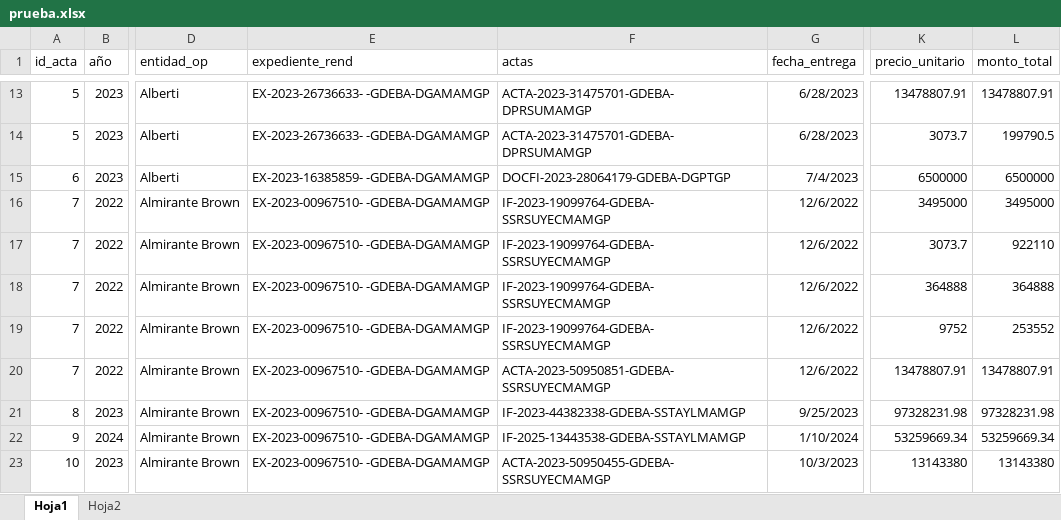
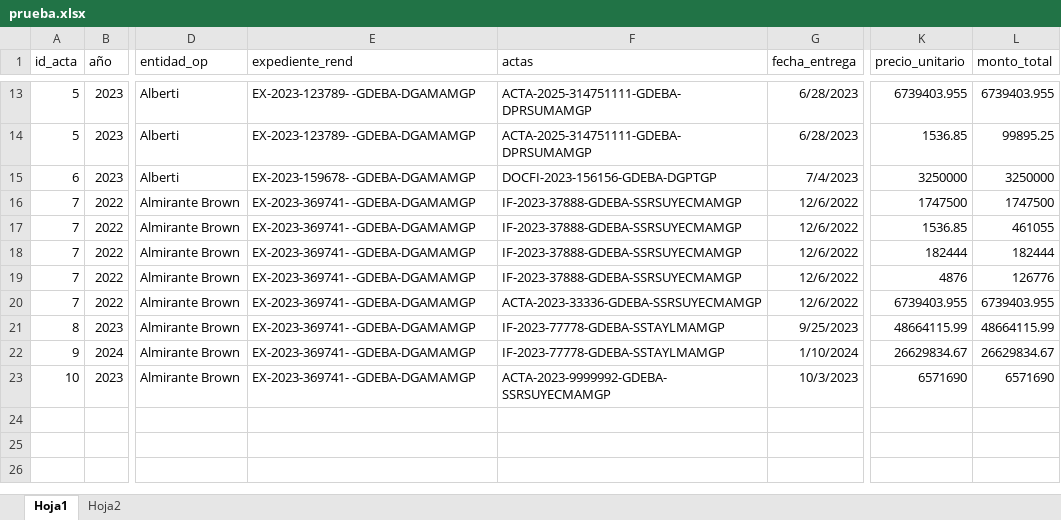
Before and after one commit to cejasmau/automatizacion_documentos, an Excel workbook: datos/prueba.xlsx, sheet Hoja1, drawn as a sheet; only a part is shown, gaps mark what is left out; values as stored, in another font and other column widths than the file's, no borders; the diff covers the shown part only; the diff names each change by its address in the sheet, - before the commit and + after, or states it on an @@ line.

```diff
--- a/datos/prueba.xlsx (sheet Hoja1)
+++ b/datos/prueba.xlsx (sheet Hoja1)
-E13:E14 (expediente_rend): EX-2023-26736633- -GDEBA-DGAMAMGP
+E13:E14 (expediente_rend): EX-2023-123789- -GDEBA-DGAMAMGP
-F13:F14 (actas): ACTA-2023-31475701-GDEBA-DPRSUMAMGP
+F13:F14 (actas): ACTA-2025-314751111-GDEBA-DPRSUMAMGP
-K13 (precio_unitario): 13478807.91
+K13 (precio_unitario): 6739403.955
-L13 (monto_total): 13478807.91
+L13 (monto_total): 6739403.955
-K14 (precio_unitario): 3073.7
+K14 (precio_unitario): 1536.85
-L14 (monto_total): 199790.5
+L14 (monto_total): 99895.25
-E15 (expediente_rend): EX-2023-16385859- -GDEBA-DGAMAMGP
+E15 (expediente_rend): EX-2023-159678- -GDEBA-DGAMAMGP
-F15 (actas): DOCFI-2023-28064179-GDEBA-DGPTGP
+F15 (actas): DOCFI-2023-156156-GDEBA-DGPTGP
-K15 (precio_unitario): 6500000
+K15 (precio_unitario): 3250000
-L15 (monto_total): 6500000
+L15 (monto_total): 3250000
-E16:E23 (expediente_rend): EX-2023-00967510- -GDEBA-DGAMAMGP
+E16:E23 (expediente_rend): EX-2023-369741- -GDEBA-DGAMAMGP
-F16:F19 (actas): IF-2023-19099764-GDEBA-SSRSUYECMAMGP
+F16:F19 (actas): IF-2023-37888-GDEBA-SSRSUYECMAMGP
-K16 (precio_unitario): 3495000
+K16 (precio_unitario): 1747500
-L16 (monto_total): 3495000
+L16 (monto_total): 1747500
-K17 (precio_unitario): 3073.7
+K17 (precio_unitario): 1536.85
-L17 (monto_total): 922110
+L17 (monto_total): 461055
-K18 (precio_unitario): 364888
+K18 (precio_unitario): 182444
-L18 (monto_total): 364888
+L18 (monto_total): 182444
-K19 (precio_unitario): 9752
+K19 (precio_unitario): 4876
-L19 (monto_total): 253552
+L19 (monto_total): 126776
-F20 (actas): ACTA-2023-50950851-GDEBA-SSRSUYECMAMGP
+F20 (actas): ACTA-2023-33336-GDEBA-SSRSUYECMAMGP
-K20 (precio_unitario): 13478807.91
+K20 (precio_unitario): 6739403.955
-L20 (monto_total): 13478807.91
+L20 (monto_total): 6739403.955
-F21 (actas): IF-2023-44382338-GDEBA-SSTAYLMAMGP
+F21 (actas): IF-2023-77778-GDEBA-SSTAYLMAMGP
-K21 (precio_unitario): 97328231.98
+K21 (precio_unitario): 48664115.99
-L21 (monto_total): 97328231.98
+L21 (monto_total): 48664115.99
-F22 (actas): IF-2025-13443538-GDEBA-SSTAYLMAMGP
+F22 (actas): IF-2023-77778-GDEBA-SSTAYLMAMGP
-K22 (precio_unitario): 53259669.34
+K22 (precio_unitario): 26629834.67
-L22 (monto_total): 53259669.34
+L22 (monto_total): 26629834.67
-F23 (actas): ACTA-2023-50950455-GDEBA-SSRSUYECMAMGP
+F23 (actas): ACTA-2023-9999992-GDEBA-SSRSUYECMAMGP
-K23 (precio_unitario): 13143380
+K23 (precio_unitario): 6571690
-L23 (monto_total): 13143380
+L23 (monto_total): 6571690
```
Also changed, not shown: 43 edited cells elsewhere in this sheet, 2 other files.
